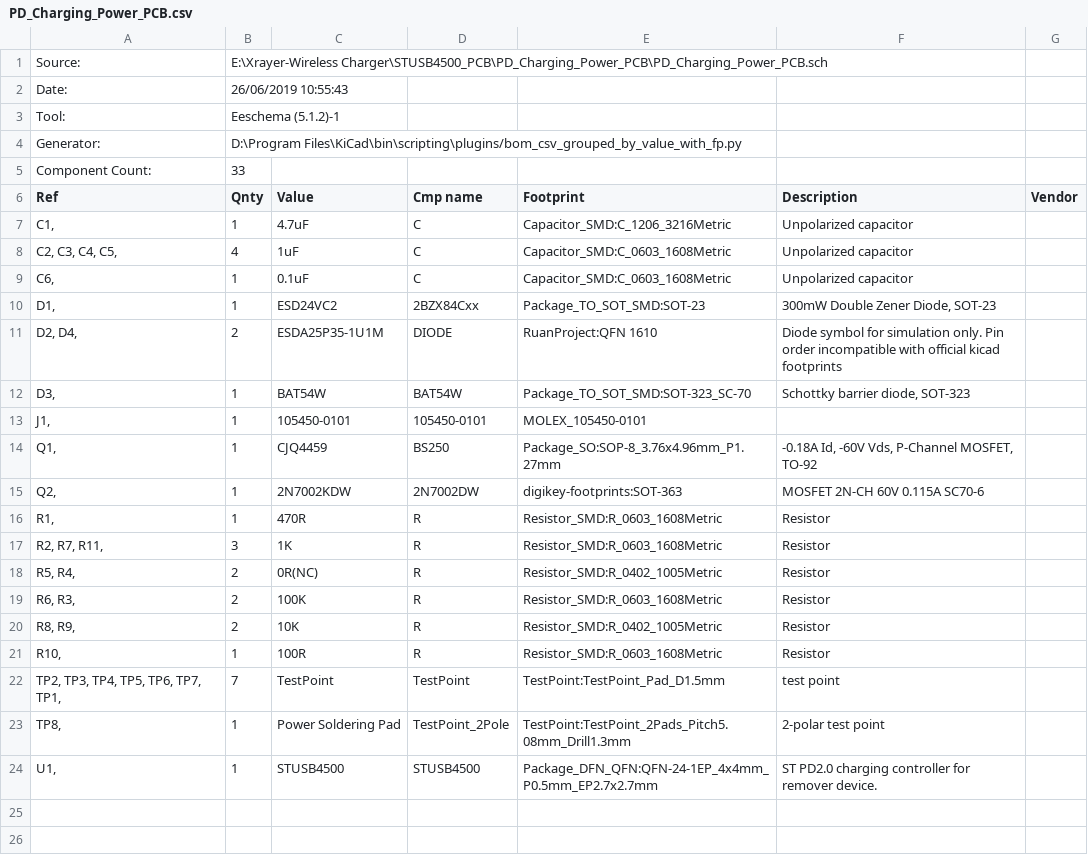
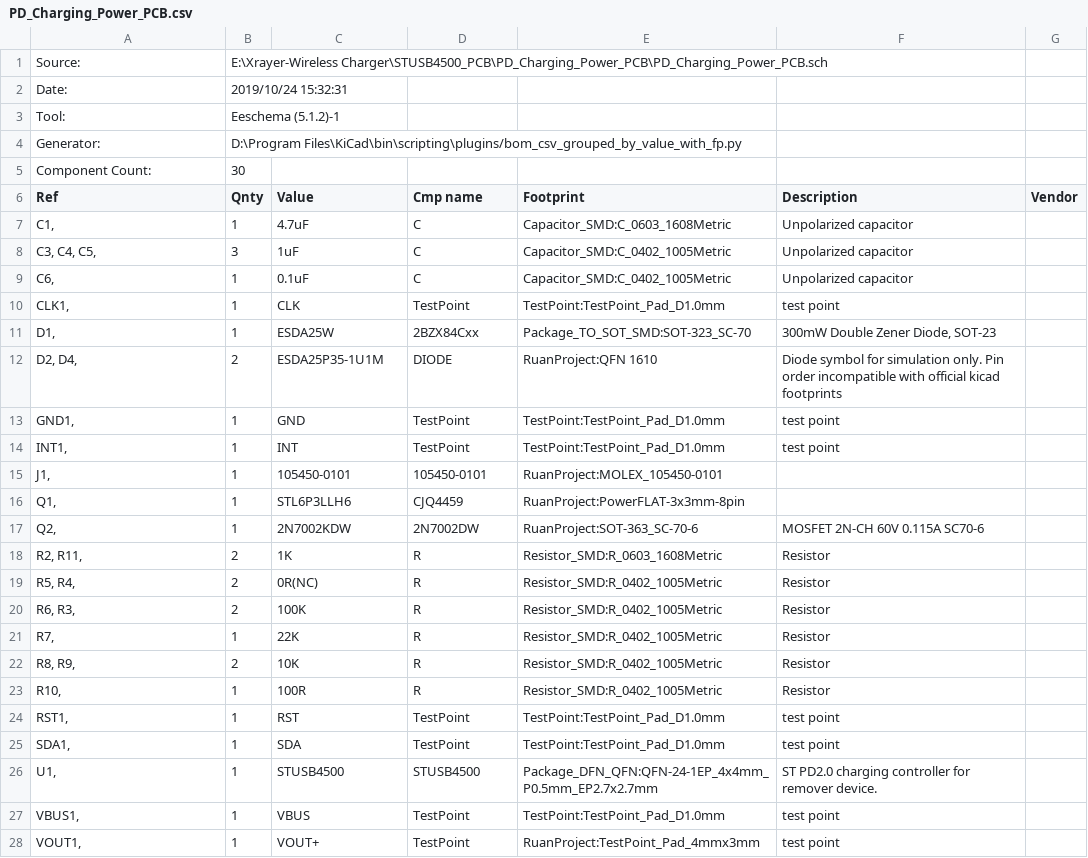
Before and after one commit to RuanJG/mypcb, a CSV file: PD_Charging_Power_PCB.csv, drawn as a sheet; only a part is shown; the diff covers the shown part only.

Commit message:
Ruan: V0.3

```diff
--- a/PD_Charging_Power_PCB.csv
+++ b/PD_Charging_Power_PCB.csv
@@ -1,24 +1,28 @@
 "Source:","E:\Xrayer-Wireless Charger\STUSB4500_PCB\PD_Charging_Power_PCB\PD_Charging_Power_PCB.sch"
-"Date:","26/06/2019 10:55:43"
+"Date:","2019/10/24 15:32:31"
 "Tool:","Eeschema (5.1.2)-1"
 "Generator:","D:\Program Files\KiCad\bin\scripting\plugins/bom_csv_grouped_by_value_with_fp.py"
-"Component Count:","33"
+"Component Count:","30"
 "Ref","Qnty","Value","Cmp name","Footprint","Description","Vendor"
-"C1, ","1","4.7uF","C","Capacitor_SMD:C_1206_3216Metric","Unpolarized capacitor",""
-"C2, C3, C4, C5, ","4","1uF","C","Capacitor_SMD:C_0603_1608Metric","Unpolarized capacitor",""
-"C6, ","1","0.1uF","C","Capacitor_SMD:C_0603_1608Metric","Unpolarized capacitor",""
-"D1, ","1","ESD24VC2","2BZX84Cxx","Package_TO_SOT_SMD:SOT-23","300mW Double Zener Diode, SOT-23",""
+"C1, ","1","4.7uF","C","Capacitor_SMD:C_0603_1608Metric","Unpolarized capacitor",""
+"C3, C4, C5, ","3","1uF","C","Capacitor_SMD:C_0402_1005Metric","Unpolarized capacitor",""
+"C6, ","1","0.1uF","C","Capacitor_SMD:C_0402_1005Metric","Unpolarized capacitor",""
+"CLK1, ","1","CLK","TestPoint","TestPoint:TestPoint_Pad_D1.0mm","test point",""
+"D1, ","1","ESDA25W","2BZX84Cxx","Package_TO_SOT_SMD:SOT-323_SC-70","300mW Double Zener Diode, SOT-23",""
 "D2, D4, ","2","ESDA25P35-1U1M","DIODE","RuanProject:QFN 1610","Diode symbol for simulation only. Pin order incompatible with official kicad footprints",""
-"D3, ","1","BAT54W","BAT54W","Package_TO_SOT_SMD:SOT-323_SC-70","Schottky barrier diode, SOT-323",""
-"J1, ","1","105450-0101","105450-0101","MOLEX_105450-0101","",""
-"Q1, ","1","CJQ4459","BS250","Package_SO:SOP-8_3.76x4.96mm_P1.27mm","-0.18A Id, -60V Vds, P-Channel MOSFET, TO-92",""
-"Q2, ","1","2N7002KDW","2N7002DW","digikey-footprints:SOT-363","MOSFET 2N-CH 60V 0.115A SC70-6",""
-"R1, ","1","470R","R","Resistor_SMD:R_0603_1608Metric","Resistor",""
-"R2, R7, R11, ","3","1K","R","Resistor_SMD:R_0603_1608Metric","Resistor",""
+"GND1, ","1","GND","TestPoint","TestPoint:TestPoint_Pad_D1.0mm","test point",""
+"INT1, ","1","INT","TestPoint","TestPoint:TestPoint_Pad_D1.0mm","test point",""
+"J1, ","1","105450-0101","105450-0101","RuanProject:MOLEX_105450-0101","",""
+"Q1, ","1","STL6P3LLH6","CJQ4459","RuanProject:PowerFLAT-3x3mm-8pin","",""
+"Q2, ","1","2N7002KDW","2N7002DW","RuanProject:SOT-363_SC-70-6","MOSFET 2N-CH 60V 0.115A SC70-6",""
+"R2, R11, ","2","1K","R","Resistor_SMD:R_0603_1608Metric","Resistor",""
 "R5, R4, ","2","0R(NC)","R","Resistor_SMD:R_0402_1005Metric","Resistor",""
-"R6, R3, ","2","100K","R","Resistor_SMD:R_0603_1608Metric","Resistor",""
+"R6, R3, ","2","100K","R","Resistor_SMD:R_0402_1005Metric","Resistor",""
+"R7, ","1","22K","R","Resistor_SMD:R_0402_1005Metric","Resistor",""
 "R8, R9, ","2","10K","R","Resistor_SMD:R_0402_1005Metric","Resistor",""
-"R10, ","1","100R","R","Resistor_SMD:R_0603_1608Metric","Resistor",""
-"TP2, TP3, TP4, TP5, TP6, TP7, TP1, ","7","TestPoint","TestPoint","TestPoint:TestPoint_Pad_D1.5mm","test point",""
-"TP8, ","1","Power Soldering Pad","TestPoint_2Pole","TestPoint:TestPoint_2Pads_Pitch5.08mm_Drill1.3mm","2-polar test point",""
+"R10, ","1","100R","R","Resistor_SMD:R_0402_1005Metric","Resistor",""
+"RST1, ","1","RST","TestPoint","TestPoint:TestPoint_Pad_D1.0mm","test point",""
+"SDA1, ","1","SDA","TestPoint","TestPoint:TestPoint_Pad_D1.0mm","test point",""
 "U1, ","1","STUSB4500","STUSB4500","Package_DFN_QFN:QFN-24-1EP_4x4mm_P0.5mm_EP2.7x2.7mm","ST PD2.0 charging controller for remover device.",""
+"VBUS1, ","1","VBUS","TestPoint","TestPoint:TestPoint_Pad_D1.0mm","test point",""
+"VOUT1, ","1","VOUT+","TestPoint","RuanProject:TestPoint_Pad_4mmx3mm","test point",""
```
Also changed, not shown: 1 added row elsewhere in this file, 11 other files.
